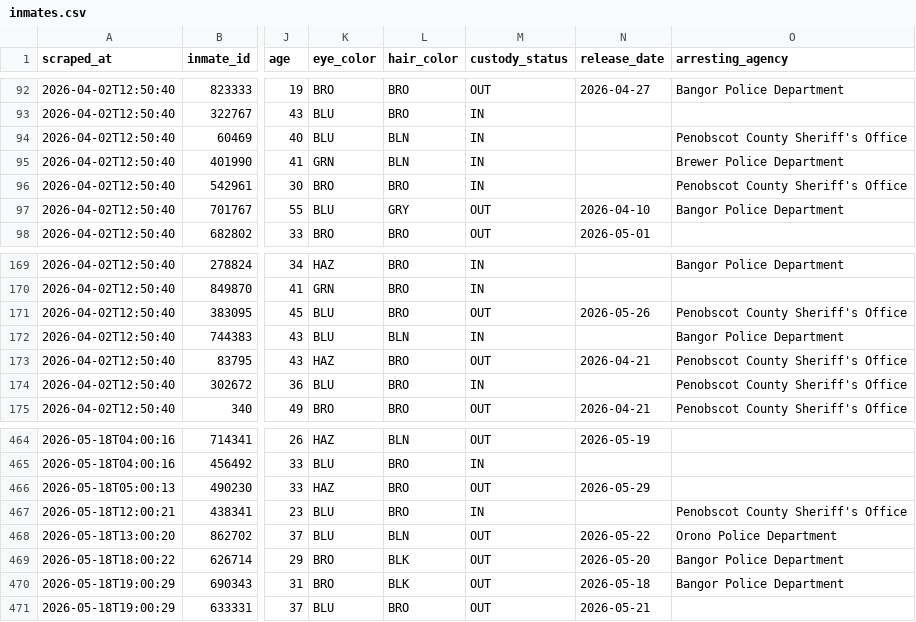
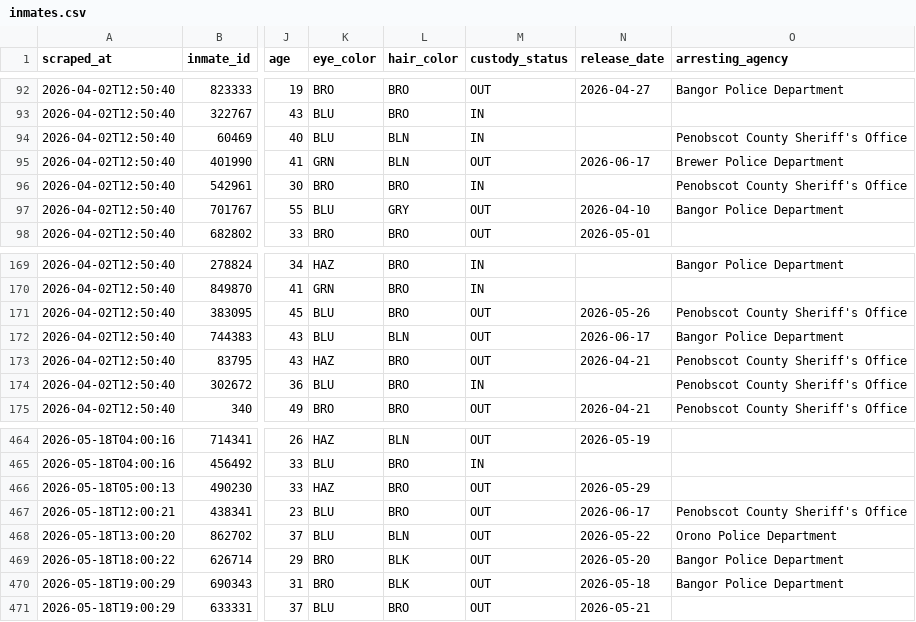
Before and after one commit to sloftus-lab/InmateScraper, a CSV file: inmates.csv, drawn as a sheet; only a part is shown, gaps mark what is left out; the diff names each change by its address in the sheet, - before the commit and + after, or states it on an @@ line.

```diff
--- a/inmates.csv
+++ b/inmates.csv
-M95 (custody_status): IN
+M95 (custody_status): OUT
-N95 (release_date): (empty)
+N95 (release_date): 2026-06-17
-M172 (custody_status): IN
+M172 (custody_status): OUT
-N172 (release_date): (empty)
+N172 (release_date): 2026-06-17
-M467 (custody_status): IN
+M467 (custody_status): OUT
-N467 (release_date): (empty)
+N467 (release_date): 2026-06-17
```
Also changed, not shown: 2 other files.
